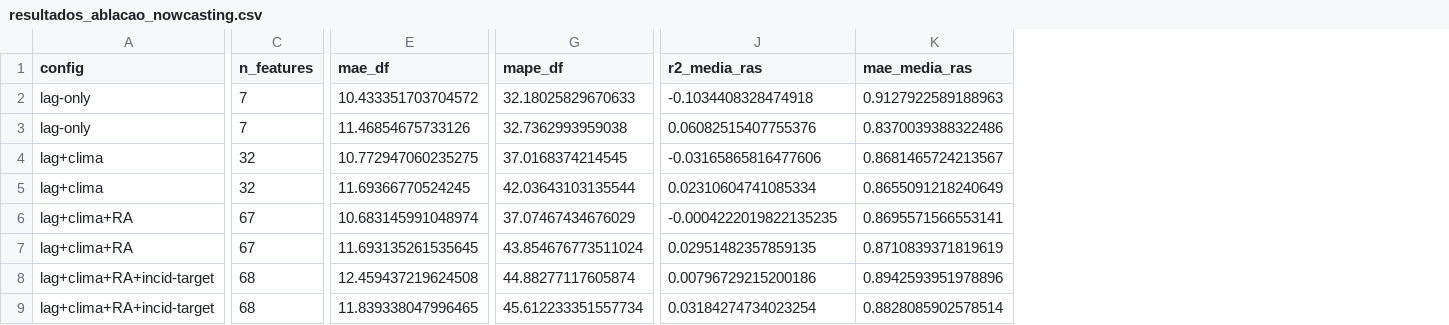
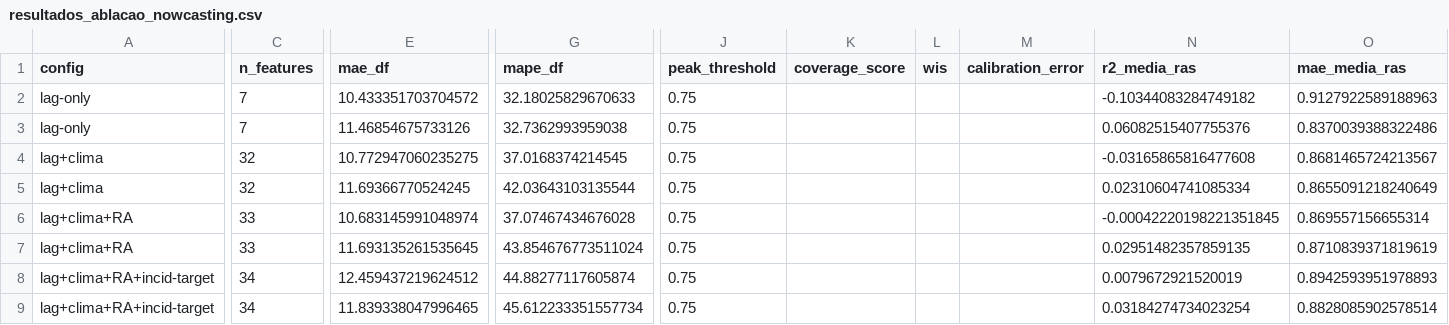
Before and after one commit to Roger-Quinelato/Arbovirose-Dengue, a CSV file: resultados_modelagem/resultados_ablacao_nowcasting.csv, drawn as a sheet; only a part is shown, gaps mark what is left out; addresses are those after the commit; the diff names each change by its address in the sheet, - before the commit and + after, or states it on an @@ line.

```diff
--- a/resultados_modelagem/resultados_ablacao_nowcasting.csv
+++ b/resultados_modelagem/resultados_ablacao_nowcasting.csv
+column J (peak_threshold), rows 2-9: all 0.75
+column K (coverage_score), empty
+column L (wis), empty
+column M (calibration_error), empty
-N2 (r2_media_ras): -0.1034408328474918
+N2 (r2_media_ras): -0.10344083284749182
-N4 (r2_media_ras): -0.03165865816477606
+N4 (r2_media_ras): -0.03165865816477608
-C6:C7 (n_features): 67
+C6:C7 (n_features): 33
-G6 (mape_df): 37.07467434676029
+G6 (mape_df): 37.07467434676028
-N6 (r2_media_ras): -0.0004222019822135235
+N6 (r2_media_ras): -0.00042220198221351845
-O6 (mae_media_ras): 0.8695571566553141
+O6 (mae_media_ras): 0.869557156655314
-C8:C9 (n_features): 68
+C8:C9 (n_features): 34
-E8 (mae_df): 12.459437219624508
+E8 (mae_df): 12.459437219624512
-N8 (r2_media_ras): 0.00796729215200186
+N8 (r2_media_ras): 0.0079672921520019
-O8 (mae_media_ras): 0.8942593951978896
+O8 (mae_media_ras): 0.8942593951978893
```
Also changed, not shown: resultados_modelagem/latest/metricas_modelos_finais.csv, resultados_modelagem/latest/predicoes_rolling_nowcasting.csv, 57 other files.
